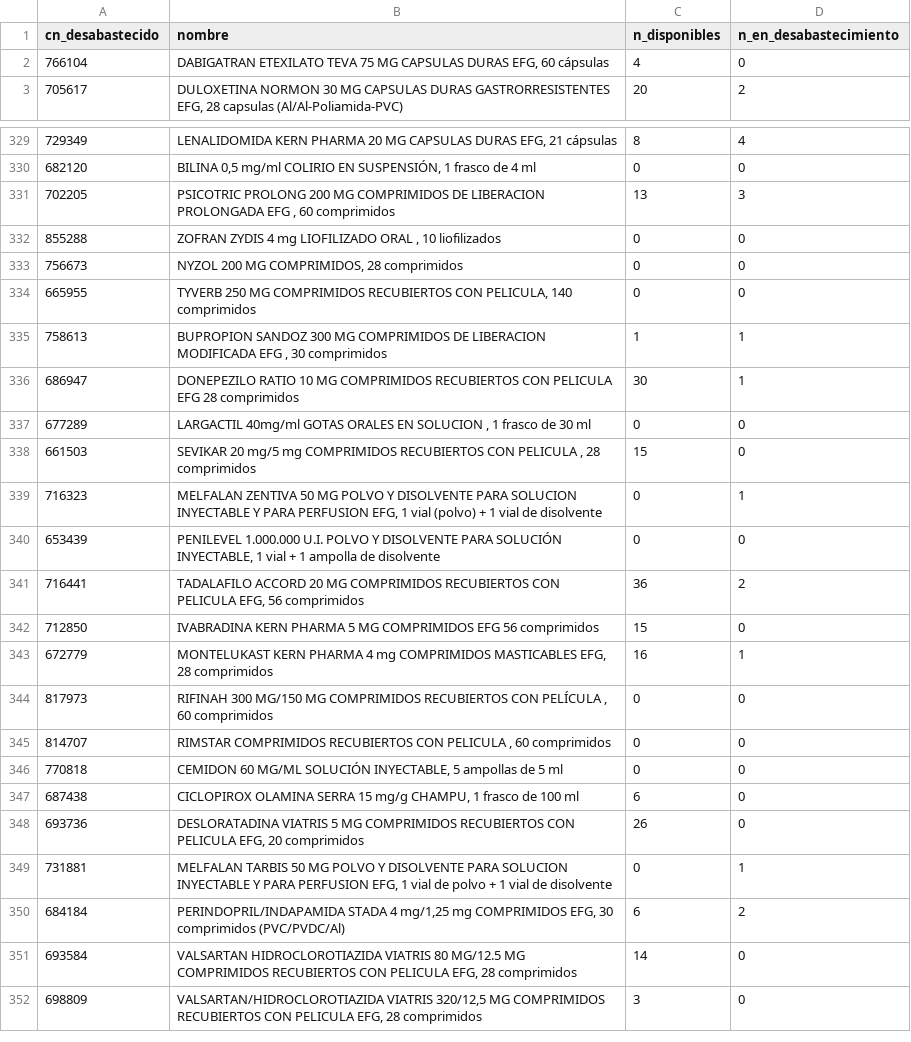
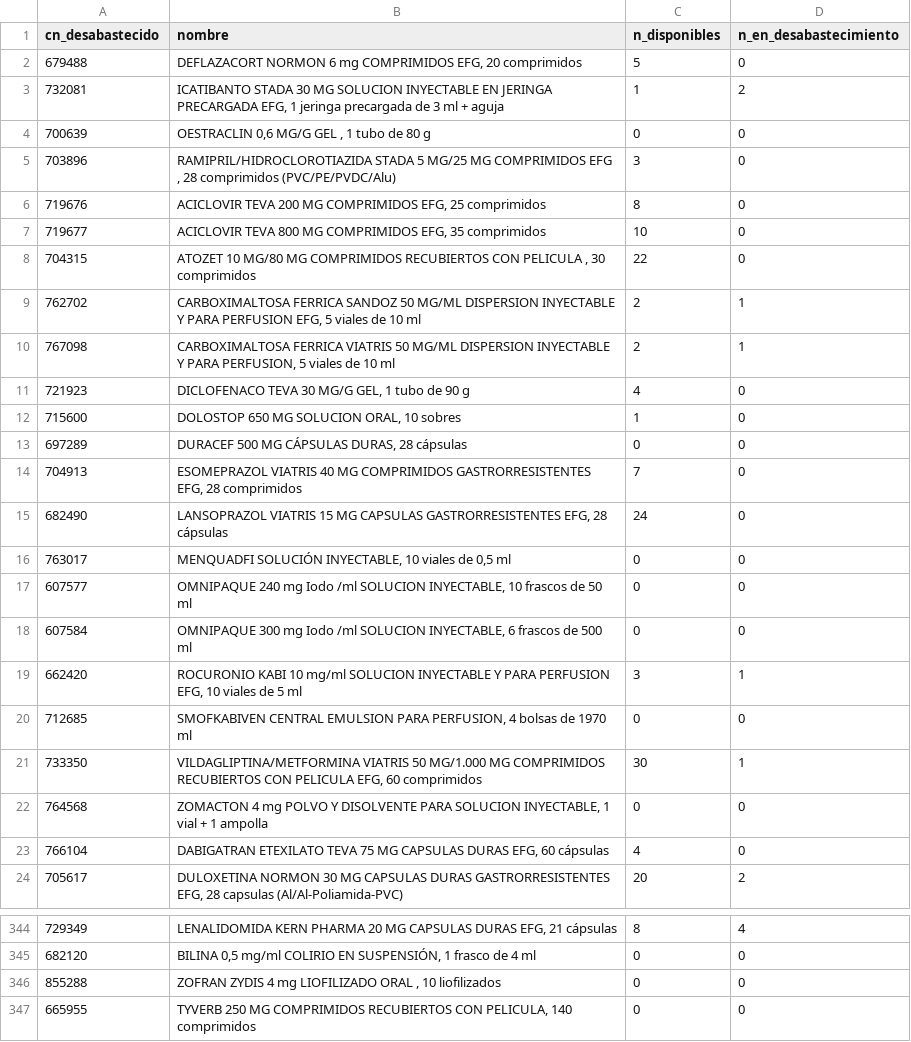
Before and after one commit to nataliaarrabal/Desabastecimiento-Stock, a CSV file: datos_limpios/alternativas_resumen.csv, drawn as a sheet; only a part is shown, gaps mark what is left out; the shorter side is filled out with more unchanged rows; the diff covers the shown part only.

```diff
--- a/datos_limpios/alternativas_resumen.csv
+++ b/datos_limpios/alternativas_resumen.csv
@@ -1,2 +1,23 @@
 cn_desabastecido,nombre,n_disponibles,n_en_desabastecimiento
+679488,"DEFLAZACORT NORMON 6 mg COMPRIMIDOS EFG, 20 comprimidos",5,0
+732081,"ICATIBANTO STADA 30 MG SOLUCION INYECTABLE EN JERINGA PRECARGADA EFG, 1 jeringa precargada de 3 ml + aguja",1,2
+700639,"OESTRACLIN 0,6 MG/G GEL , 1 tubo de 80 g",0,0
+703896,"RAMIPRIL/HIDROCLOROTIAZIDA STADA 5 MG/25 MG COMPRIMIDOS EFG , 28 comprimidos (PVC/PE/PVDC/Alu)",3,0
+719676,"ACICLOVIR TEVA 200 MG COMPRIMIDOS EFG, 25 comprimidos",8,0
+719677,"ACICLOVIR TEVA 800 MG COMPRIMIDOS EFG, 35 comprimidos",10,0
+704315,"ATOZET 10 MG/80 MG COMPRIMIDOS RECUBIERTOS CON PELICULA , 30 comprimidos",22,0
+762702,"CARBOXIMALTOSA FERRICA SANDOZ 50 MG/ML DISPERSION INYECTABLE Y PARA PERFUSION EFG, 5 viales de 10 ml",2,1
+767098,"CARBOXIMALTOSA FERRICA VIATRIS 50 MG/ML DISPERSION INYECTABLE Y PARA PERFUSION, 5 viales de 10 ml ",2,1
+721923,"DICLOFENACO TEVA 30 MG/G GEL, 1 tubo de 90 g",4,0
+715600,"DOLOSTOP 650 MG SOLUCION ORAL, 10 sobres",1,0
+697289,"DURACEF 500 MG CÁPSULAS DURAS, 28 cápsulas ",0,0
+704913,"ESOMEPRAZOL VIATRIS 40 MG COMPRIMIDOS GASTRORRESISTENTES EFG, 28 comprimidos",7,0
+682490,"LANSOPRAZOL VIATRIS 15 MG CAPSULAS GASTRORRESISTENTES EFG, 28 cápsulas",24,0
+763017,"MENQUADFI SOLUCIÓN INYECTABLE, 10 viales de 0,5 ml",0,0
+607577,"OMNIPAQUE 240 mg Iodo /ml SOLUCION INYECTABLE, 10 frascos de 50 ml",0,0
+607584,"OMNIPAQUE 300 mg Iodo /ml SOLUCION INYECTABLE, 6 frascos de 500 ml",0,0
+662420,"ROCURONIO KABI 10 mg/ml SOLUCION INYECTABLE Y PARA PERFUSION EFG, 10 viales de 5 ml",3,1
+712685,"SMOFKABIVEN CENTRAL EMULSION PARA PERFUSION, 4 bolsas de 1970 ml",0,0
+733350,"VILDAGLIPTINA/METFORMINA VIATRIS 50 MG/1.000 MG COMPRIMIDOS RECUBIERTOS CON PELICULA EFG, 60 comprimidos",30,1
+764568,"ZOMACTON 4 mg POLVO Y DISOLVENTE PARA SOLUCION  INYECTABLE, 1 vial + 1 ampolla",0,0
 766104,"DABIGATRAN ETEXILATO TEVA 75 MG CAPSULAS DURAS EFG, 60 cápsulas",4,0
@@ -330,5 +345,3 @@
 682120,"BILINA 0,5 mg/ml COLIRIO EN SUSPENSIÓN, 1 frasco de 4 ml",0,0
-702205,"PSICOTRIC PROLONG 200 MG COMPRIMIDOS DE LIBERACION PROLONGADA EFG , 60 comprimidos",13,3
 855288,"ZOFRAN  ZYDIS 4 mg LIOFILIZADO ORAL , 10 liofilizados",0,0
-756673,"NYZOL 200 MG COMPRIMIDOS, 28 comprimidos",0,0
 665955,"TYVERB 250 MG COMPRIMIDOS RECUBIERTOS CON PELICULA, 140 comprimidos",0,0
```
Also changed, not shown: 1 added row, 8 removed rows and 18 edited cells elsewhere in this file, datos_limpios/historico_episodios.csv, datos_limpios/tipos_problema.csv, 7 other files.
